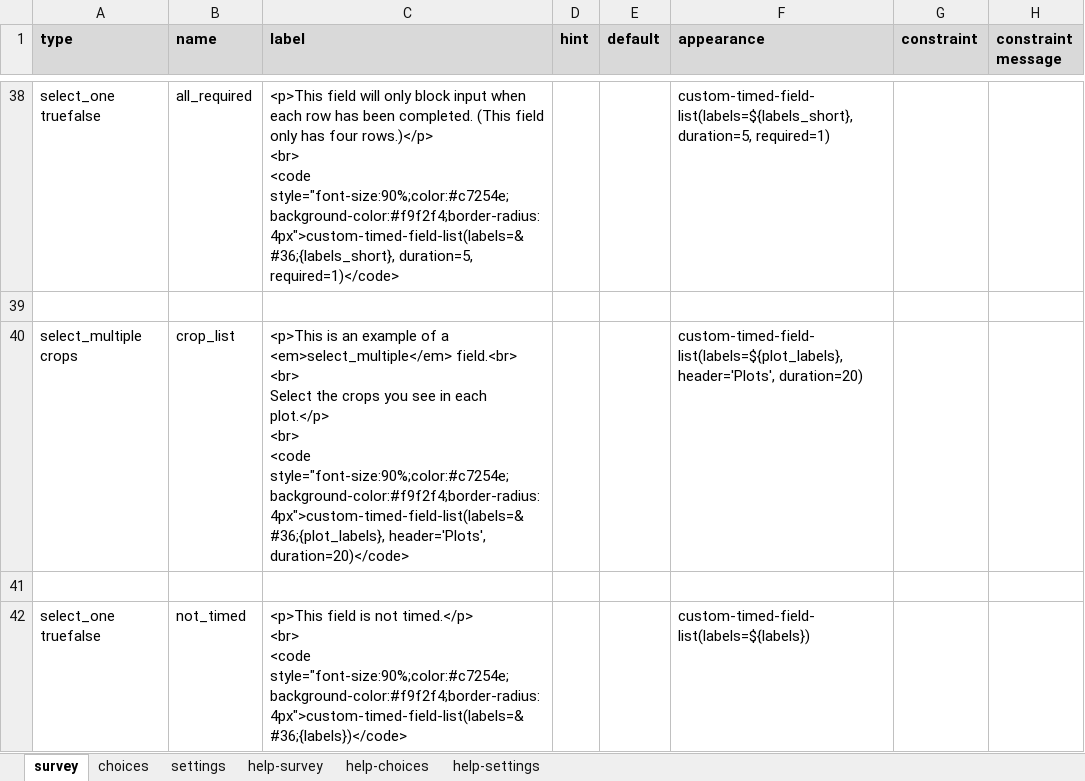
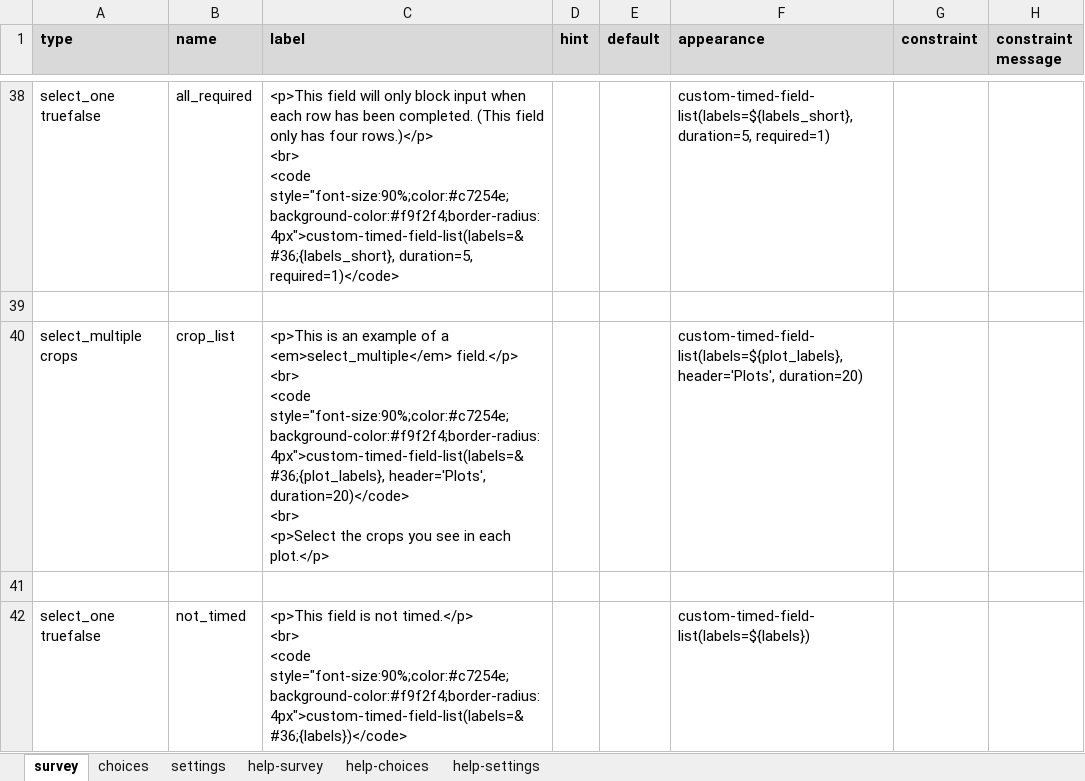
Before and after one commit to surveycto/timed-field-list, an Excel workbook: extras/sample-form/Timed field list.xlsx, sheet survey, drawn as a sheet; only a part is shown, gaps mark what is left out; values as stored, in another font and other column widths than the file's, no borders; conditional formats not drawn; ↵ is a line break in a cell; the diff names each change by its address in the sheet, - before the commit and + after, or states it on an @@ line.

```diff
--- a/extras/sample-form/Timed field list.xlsx (sheet survey)
+++ b/extras/sample-form/Timed field list.xlsx (sheet survey)
-C40 (label): …a <em>select_multiple</em> field.<br> ↵ <br> ↵ Select the crops you see in each plot.</p> ↵ <br> ↵ <code style="font-size:90%;color:#c7254e;background-color:#f9f2f4;border-radius:4px">custom-timed-field-list(labels=&#36;{plot_labels}, header='Plots', duration=20)</code>
+C40 (label): …a <em>select_multiple</em> field.</p> ↵ <br> ↵ <code style="font-size:90%;color:#c7254e;background-color:#f9f2f4;border-radius:4px">custom-timed-field-list(labels=&#36;{plot_labels}, header='Plots', duration=20)</code> ↵ <br> ↵ <p>Select the crops you see in each plot.</p>
```
Also changed, not shown: sheet settings.
